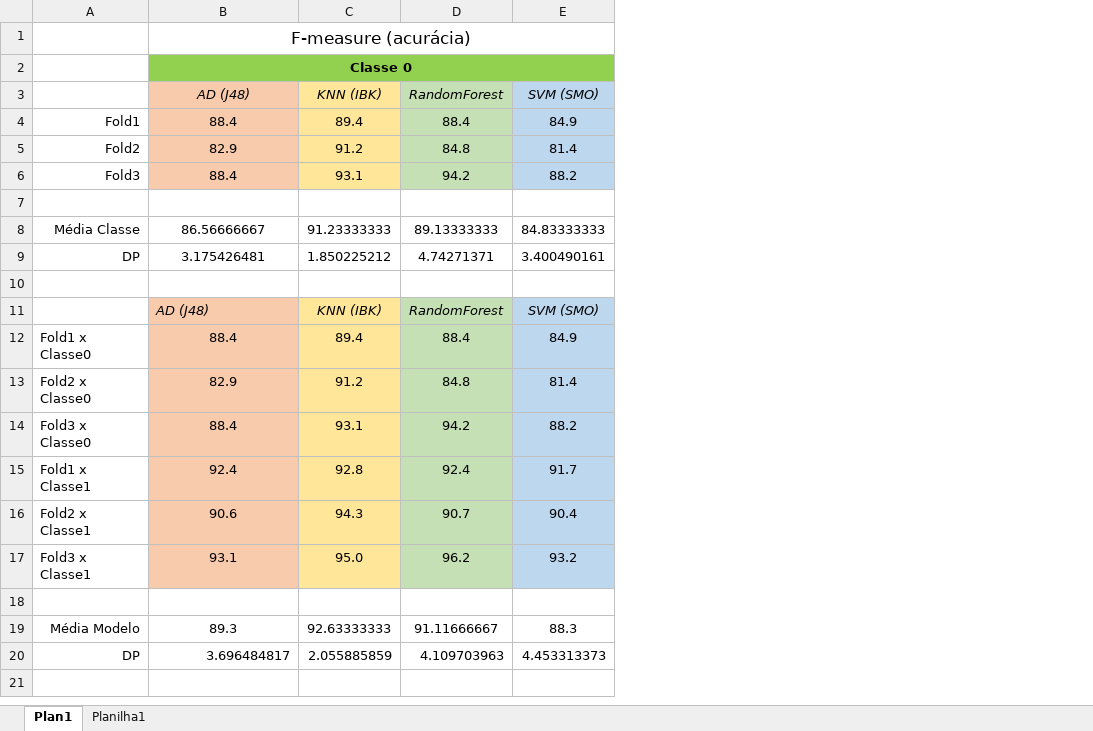
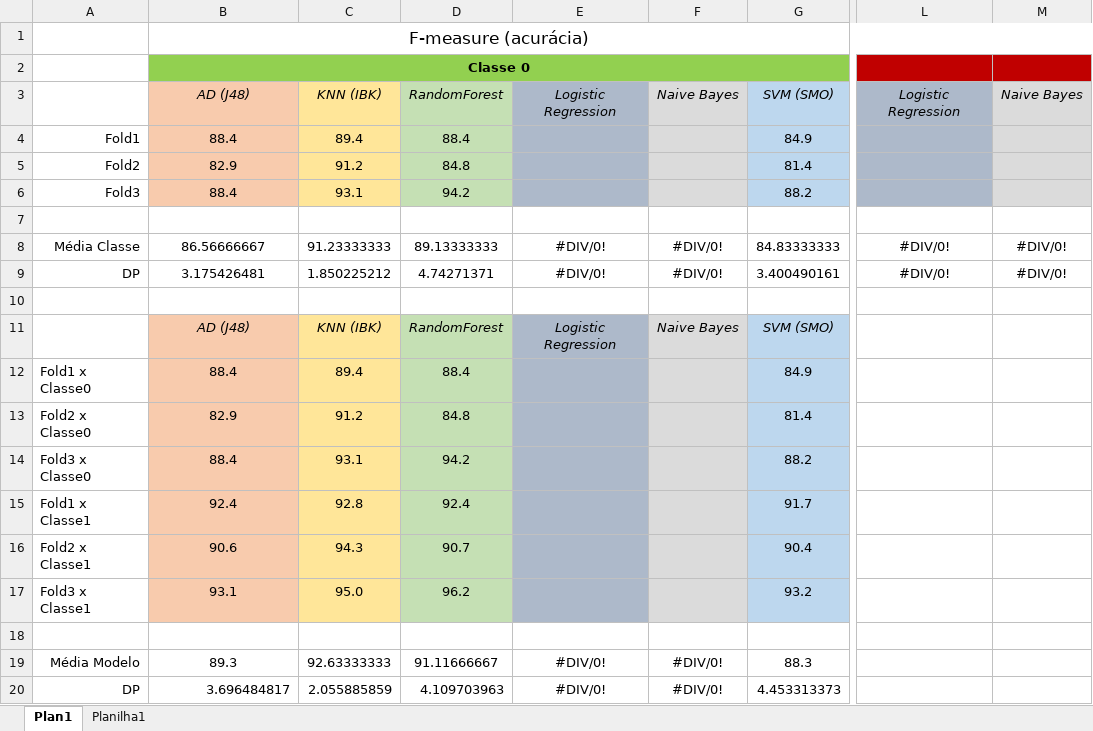
Before and after one commit to VictorHugoCardoso/projeto3-MachineLearning, an Excel workbook: algoritmos.xlsx, sheet Plan1, drawn as a sheet; only a part is shown, gaps mark what is left out; values as stored, in another font and other column widths than the file's, no borders; the diff names each change by its address in the sheet, - before the commit and + after, or states it on an @@ line.

Commit message:
asd

```diff
--- a/algoritmos.xlsx (sheet Plan1)
+++ b/algoritmos.xlsx (sheet Plan1)
+column E, rows 3-20: Logistic Regression |  |  |  |  | #DIV/0! | #DIV/0! |  | Logistic Regression |  |  |  |  |  |  |  | #DIV/0! | #DIV/0!
+column F, rows 3-20: Naive Bayes |  |  |  |  | #DIV/0! | #DIV/0! |  | Naive Bayes |  |  |  |  |  |  |  | #DIV/0! | #DIV/0!
+column L, rows 3-9: Logistic Regression |  |  |  |  | #DIV/0! | #DIV/0!
+column M, rows 3-9: Naive Bayes |  |  |  |  | #DIV/0! | #DIV/0!
-B11 alignment: left
+B11 alignment: center
```
Also changed, not shown: formulas that keep their value, charts or pictures.
